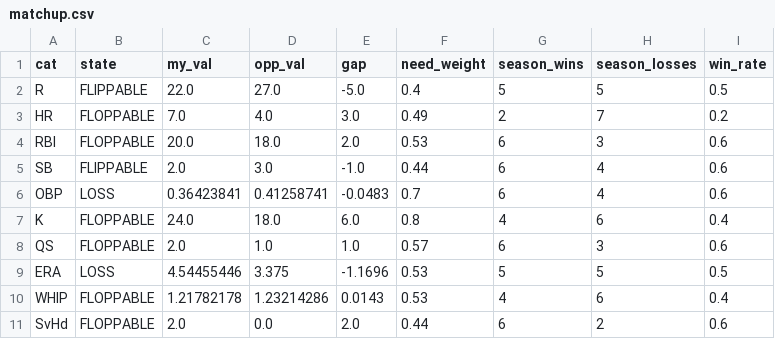
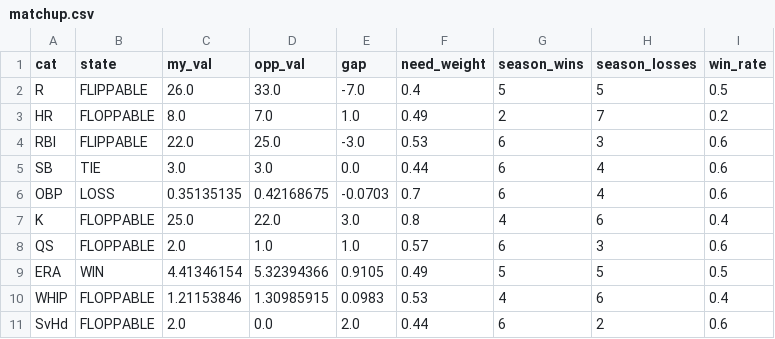
Before and after one commit to nickguarriello/pitch-slap, a CSV file: docs/data/matchup.csv, drawn as a sheet.

```diff
--- a/docs/data/matchup.csv
+++ b/docs/data/matchup.csv
@@ -1,11 +1,11 @@
 cat,state,my_val,opp_val,gap,need_weight,season_wins,season_losses,win_rate
-R,FLIPPABLE,22.0,27.0,-5.0,0.4,5,5,0.5
-HR,FLOPPABLE,7.0,4.0,3.0,0.49,2,7,0.2
-RBI,FLOPPABLE,20.0,18.0,2.0,0.53,6,3,0.6
-SB,FLIPPABLE,2.0,3.0,-1.0,0.44,6,4,0.6
-OBP,LOSS,0.36423841,0.41258741,-0.0483,0.7,6,4,0.6
-K,FLOPPABLE,24.0,18.0,6.0,0.8,4,6,0.4
+R,FLIPPABLE,26.0,33.0,-7.0,0.4,5,5,0.5
+HR,FLOPPABLE,8.0,7.0,1.0,0.49,2,7,0.2
+RBI,FLIPPABLE,22.0,25.0,-3.0,0.53,6,3,0.6
+SB,TIE,3.0,3.0,0.0,0.44,6,4,0.6
+OBP,LOSS,0.35135135,0.42168675,-0.0703,0.7,6,4,0.6
+K,FLOPPABLE,25.0,22.0,3.0,0.8,4,6,0.4
 QS,FLOPPABLE,2.0,1.0,1.0,0.57,6,3,0.6
-ERA,LOSS,4.54455446,3.375,-1.1696,0.53,5,5,0.5
-WHIP,FLOPPABLE,1.21782178,1.23214286,0.0143,0.53,4,6,0.4
+ERA,WIN,4.41346154,5.32394366,0.9105,0.49,5,5,0.5
+WHIP,FLOPPABLE,1.21153846,1.30985915,0.0983,0.53,4,6,0.4
 SvHd,FLOPPABLE,2.0,0.0,2.0,0.44,6,2,0.6
```
Also changed, not shown: docs/data/roster.csv, docs/data/waivers.csv, 7 other files.
